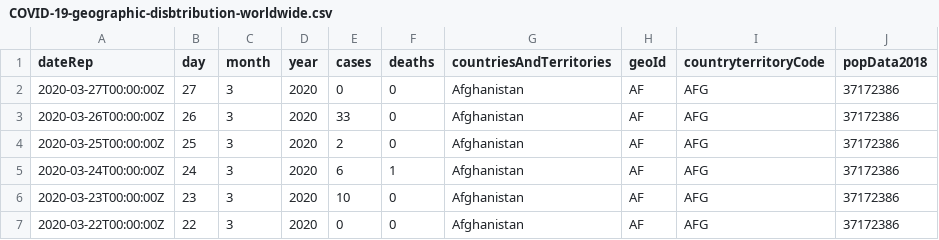
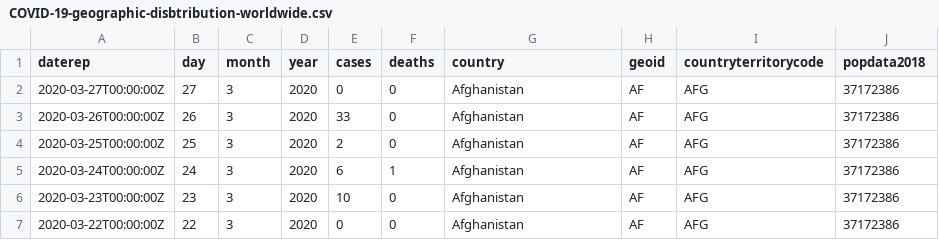
Before and after one commit to rstats-tartu/covid-19-cases, a CSV file: data/COVID-19-geographic-disbtribution-worldwide.csv, drawn as a sheet; only a part is shown.

Commit message:
updated data

```diff
--- a/data/COVID-19-geographic-disbtribution-worldwide.csv
+++ b/data/COVID-19-geographic-disbtribution-worldwide.csv
@@ -1,2 +1,2 @@
-dateRep,day,month,year,cases,deaths,countriesAndTerritories,geoId,countryterritoryCode,popData2018
+daterep,day,month,year,cases,deaths,country,geoid,countryterritorycode,popdata2018
 2020-03-27T00:00:00Z,27,3,2020,0,0,Afghanistan,AF,AFG,37172386
```
Also changed, not shown: 1 other file.
